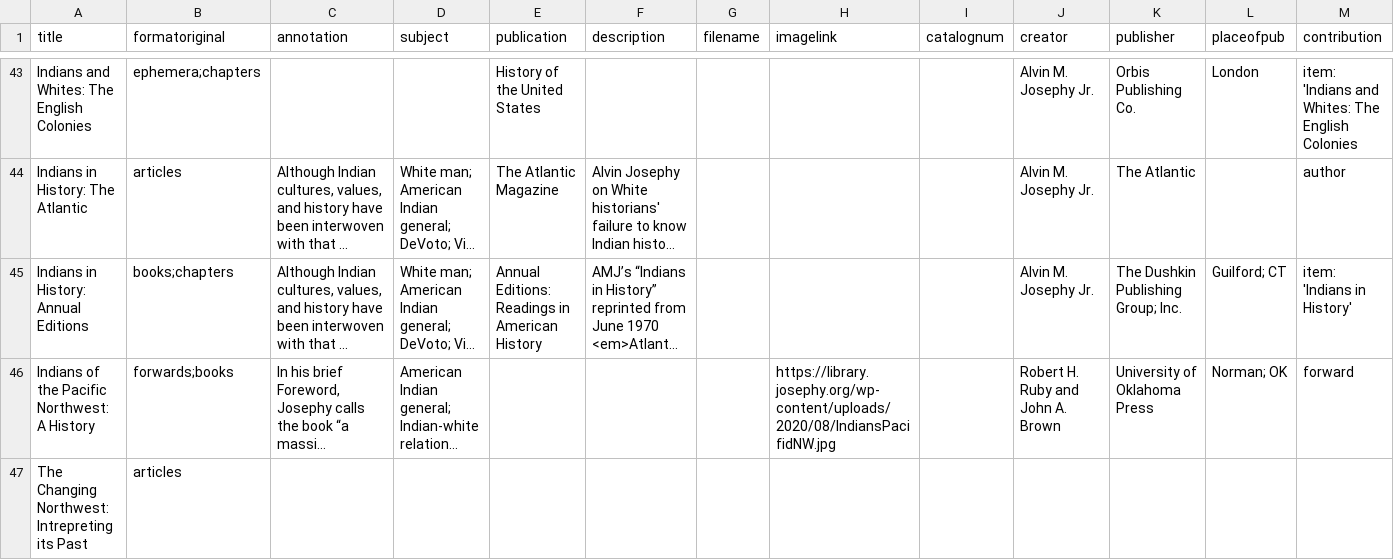
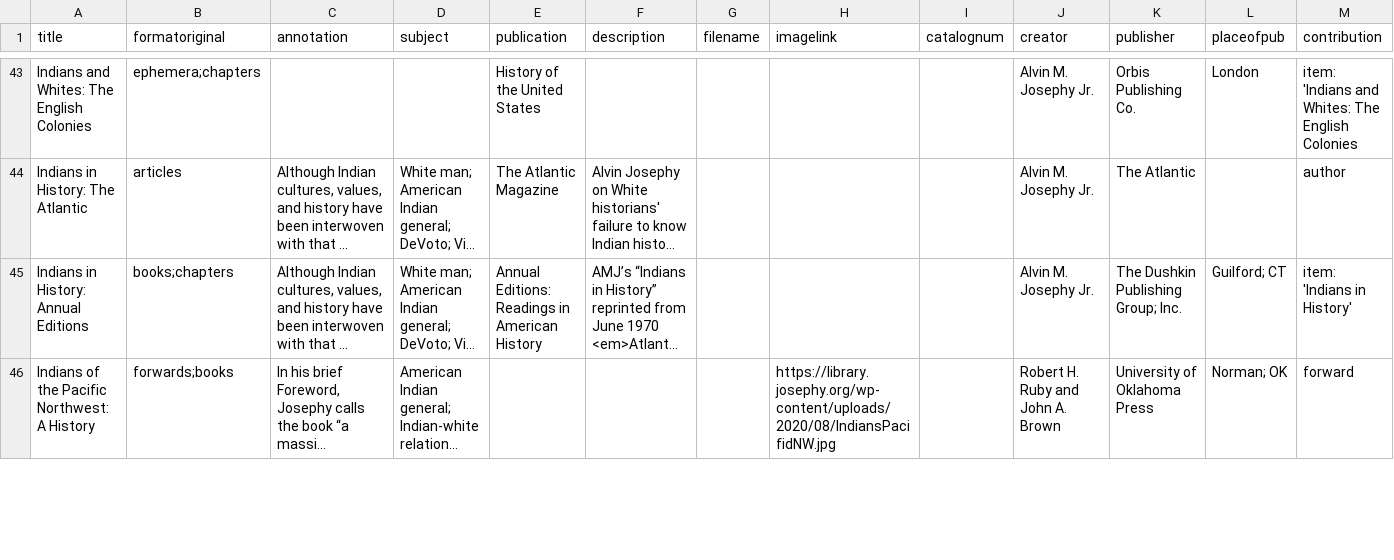
Before and after one commit to josephylibrary/annotatedjosephy, a CSV file: _data/ab.csv, drawn as a sheet; only a part is shown, gaps mark what is left out; long unchanged cells end in …; removed rows and columns are numbered as before the commit, all else as after; rows hold the shown columns only; the diff covers the shown part only; the diff names each change by its address in the sheet, - before the commit and + after, or states it on an @@ line.

```diff
--- a/_data/ab.csv
+++ b/_data/ab.csv
-row 47: The Changing Northwest: Intrepreting its Past | articles
```
Also changed, not shown: 2 added rows and 1 edited cell elsewhere in this file.
